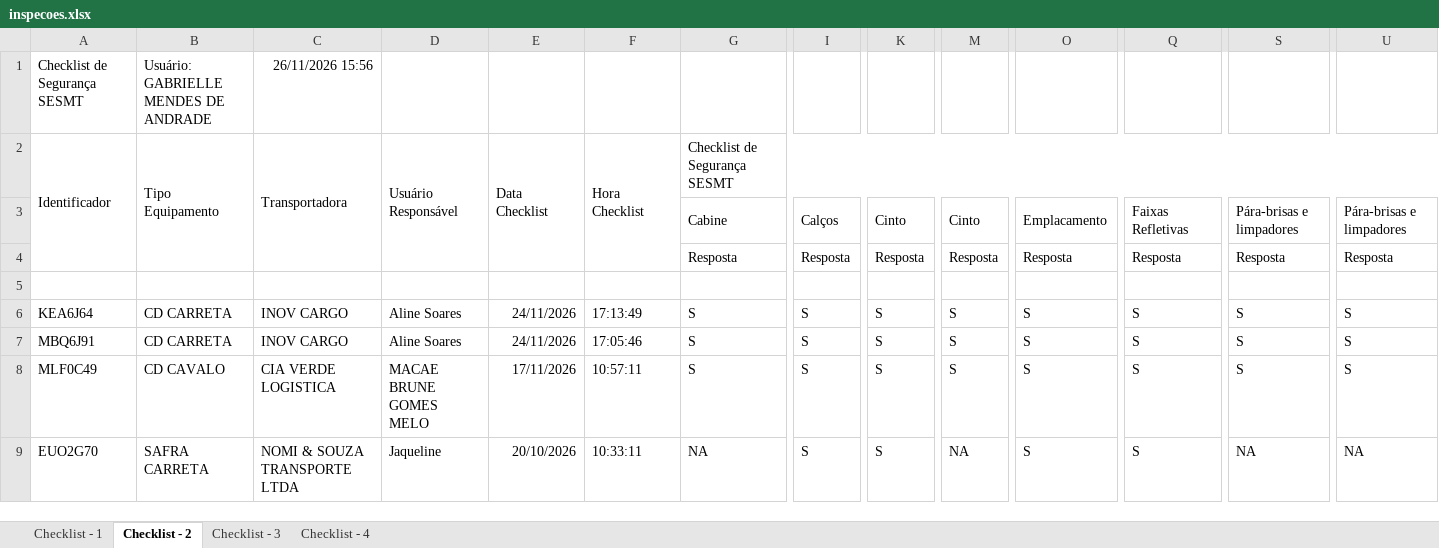
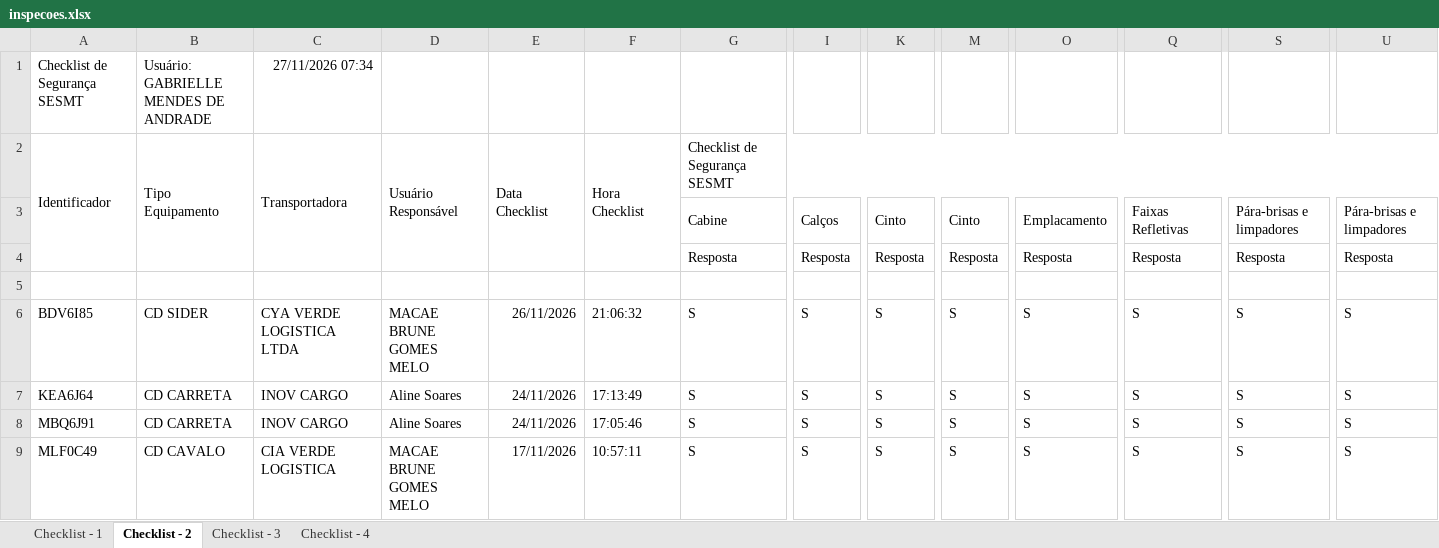
Before and after one commit to hannahfrotalegal/painel-frotalegal-heinz, an Excel workbook: dados/inspecoes.xlsx, sheet Checklist - 2, drawn as a sheet; only a part is shown, gaps mark what is left out; the shorter side is filled out with more unchanged rows; values as stored, in another font and other column widths than the file's, no borders; rows hold the shown columns only; the diff names each change by its address in the sheet, - before the commit and + after, or states it on an @@ line.

Commit message:
Atualiza dados — extração 27/11/2026 07:34 (via painel)

```diff
--- a/dados/inspecoes.xlsx (sheet Checklist - 2)
+++ b/dados/inspecoes.xlsx (sheet Checklist - 2)
-C1: 26/11/2026 15:56
+C1: 27/11/2026 07:34
+row 6: BDV6I85 | CD SIDER | CYA VERDE LOGISTICA LTDA | MACAE BRUNE GOMES MELO | 26/11/2026 | 21:06:32 | S | S | S | S | S | S | S | S
```
Also changed, not shown: sheet Checklist - 1, sheet Checklist - 3, sheet Checklist - 4.
